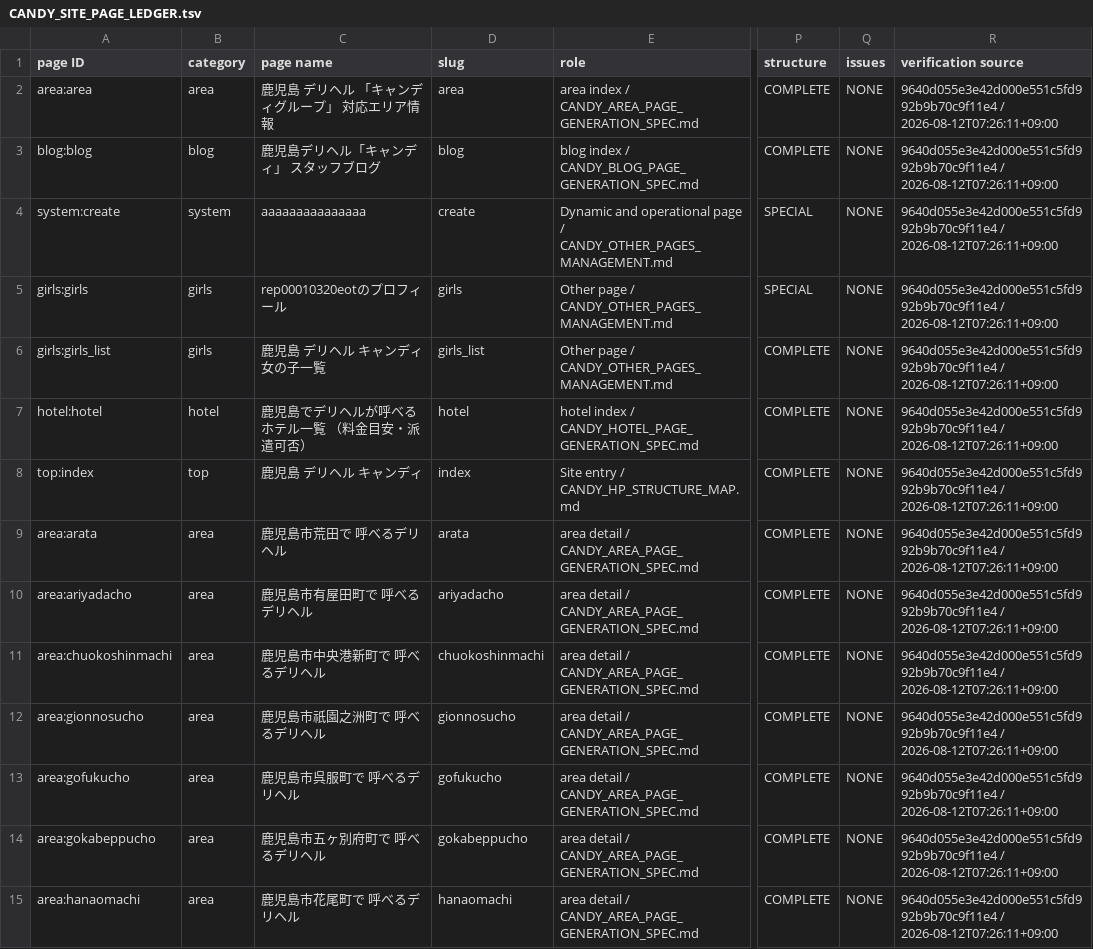
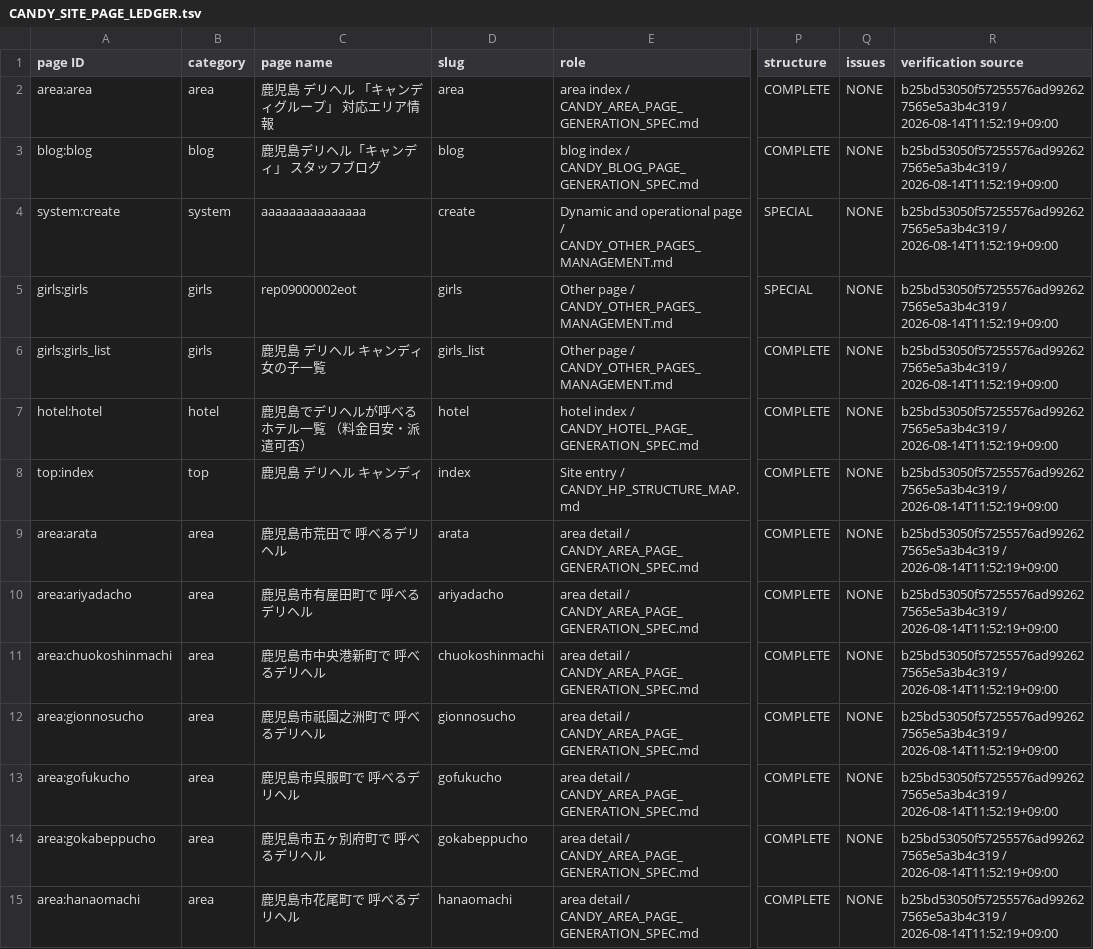
Before and after one commit to makotonishikubo0418-cmd/candy, a TSV file: codex/docs/generated/CANDY_SITE_PAGE_LEDGER.tsv, drawn as a sheet; only a part is shown, gaps mark what is left out; the diff covers the shown part only; the diff names each change by its address in the sheet, - before the commit and + after, or states it on an @@ line.

```diff
--- a/codex/docs/generated/CANDY_SITE_PAGE_LEDGER.tsv
+++ b/codex/docs/generated/CANDY_SITE_PAGE_LEDGER.tsv
-R2:R15 (verification source): 9640d055e3e42d000e551c5fd992b9b70c9f11e4 / 2026-08-12T07:26:11+09:00
+R2:R15 (verification source): b25bd53050f57255576ad992627565e5a3b4c319 / 2026-08-14T11:52:19+09:00
-C5 (page name): rep00010320eotのプロフィール
+C5 (page name): rep09000002eot
```
Also changed, not shown: 135 edited cells elsewhere in this file, codex/docs/generated/CANDY_SEO_STATUS.tsv, 28 other files.
